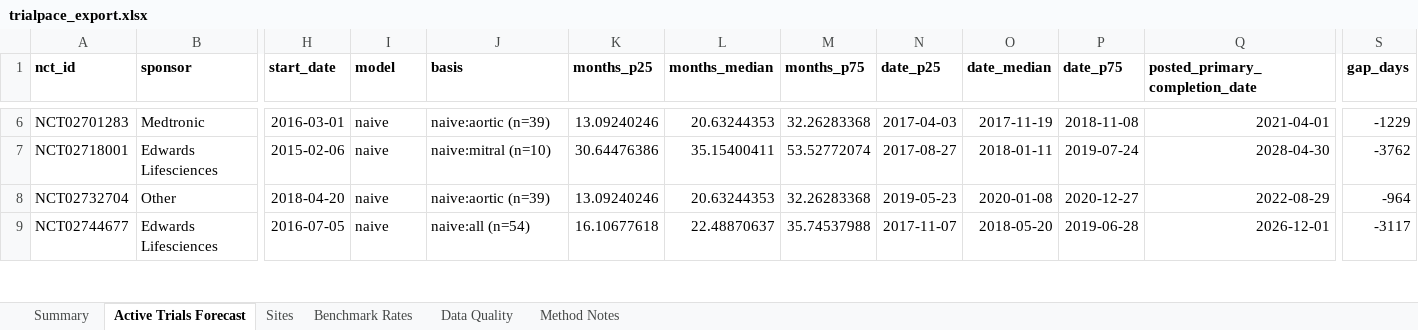
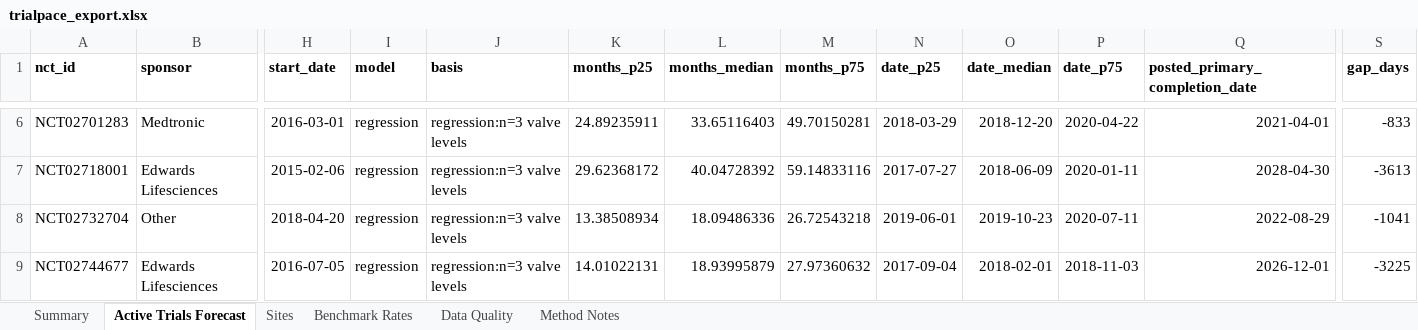
Before and after one commit to hasnainsizar/TrialPace, an Excel workbook: data/excel/trialpace_export.xlsx, sheet Active Trials Forecast, drawn as a sheet; only a part is shown, gaps mark what is left out; values as stored, in another font and other column widths than the file's, no borders; conditional formats not drawn; the diff covers the shown part only; the diff names each change by its address in the sheet, - before the commit and + after, or states it on an @@ line.

```diff
--- a/data/excel/trialpace_export.xlsx (sheet Active Trials Forecast)
+++ b/data/excel/trialpace_export.xlsx (sheet Active Trials Forecast)
-I6:I9 (model): naive
+I6:I9 (model): regression
-J6 (basis): naive:aortic (n=39)
+J6 (basis): regression:n=3 valve levels
-K6 (months_p25): 13.09240246
+K6 (months_p25): 24.89235911
-L6 (months_median): 20.63244353
+L6 (months_median): 33.65116403
-M6 (months_p75): 32.26283368
+M6 (months_p75): 49.70150281
-N6 (date_p25): 2017-04-03
+N6 (date_p25): 2018-03-29
-O6 (date_median): 2017-11-19
+O6 (date_median): 2018-12-20
-P6 (date_p75): 2018-11-08
+P6 (date_p75): 2020-04-22
-S6 (gap_days): -1229
+S6 (gap_days): -833
-J7 (basis): naive:mitral (n=10)
+J7 (basis): regression:n=3 valve levels
-K7 (months_p25): 30.64476386
+K7 (months_p25): 29.62368172
-L7 (months_median): 35.15400411
+L7 (months_median): 40.04728392
-M7 (months_p75): 53.52772074
+M7 (months_p75): 59.14833116
-N7 (date_p25): 2017-08-27
+N7 (date_p25): 2017-07-27
-O7 (date_median): 2018-01-11
+O7 (date_median): 2018-06-09
-P7 (date_p75): 2019-07-24
+P7 (date_p75): 2020-01-11
-S7 (gap_days): -3762
+S7 (gap_days): -3613
-J8 (basis): naive:aortic (n=39)
+J8 (basis): regression:n=3 valve levels
-K8 (months_p25): 13.09240246
+K8 (months_p25): 13.38508934
-L8 (months_median): 20.63244353
+L8 (months_median): 18.09486336
-M8 (months_p75): 32.26283368
+M8 (months_p75): 26.72543218
-N8 (date_p25): 2019-05-23
+N8 (date_p25): 2019-06-01
-O8 (date_median): 2020-01-08
+O8 (date_median): 2019-10-23
-P8 (date_p75): 2020-12-27
+P8 (date_p75): 2020-07-11
-S8 (gap_days): -964
+S8 (gap_days): -1041
-J9 (basis): naive:all (n=54)
+J9 (basis): regression:n=3 valve levels
-K9 (months_p25): 16.10677618
+K9 (months_p25): 14.01022131
-L9 (months_median): 22.48870637
+L9 (months_median): 18.93995879
-M9 (months_p75): 35.74537988
+M9 (months_p75): 27.97360632
-N9 (date_p25): 2017-11-07
+N9 (date_p25): 2017-09-04
-O9 (date_median): 2018-05-20
+O9 (date_median): 2018-02-01
-P9 (date_p75): 2019-06-28
+P9 (date_p75): 2018-11-03
-S9 (gap_days): -3117
+S9 (gap_days): -3225
```
Also changed, not shown: 1040 edited cells elsewhere in this sheet, sheet Method Notes, sheet Summary, 11 other files.
